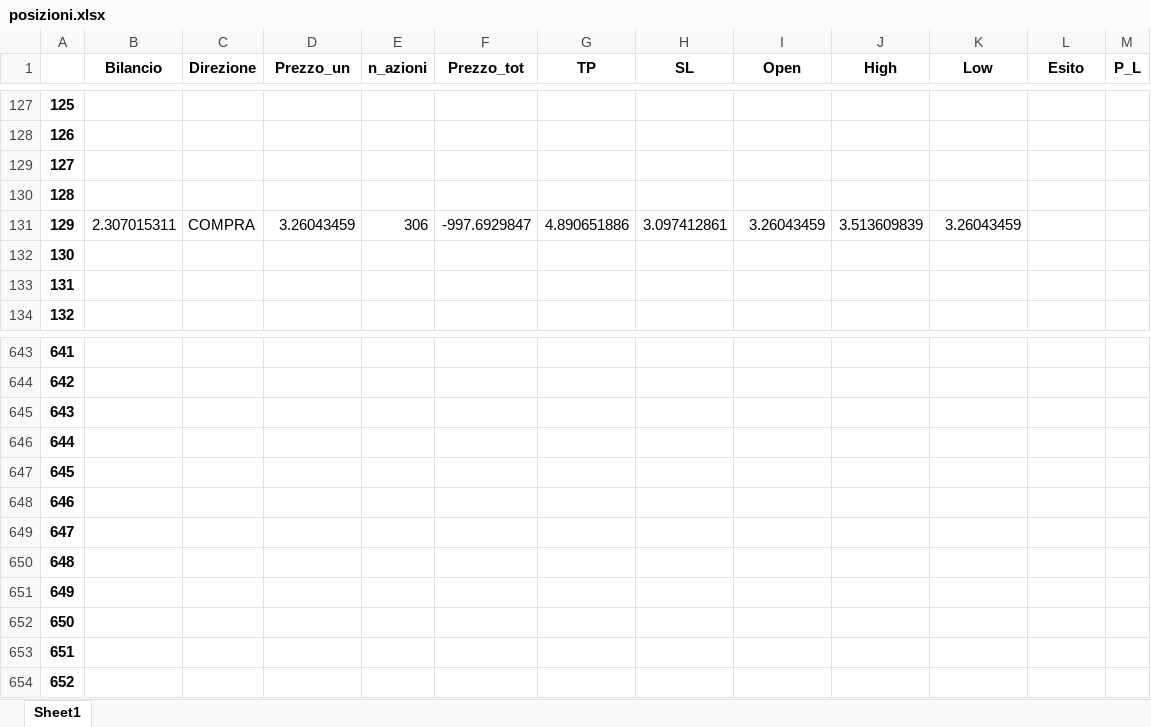
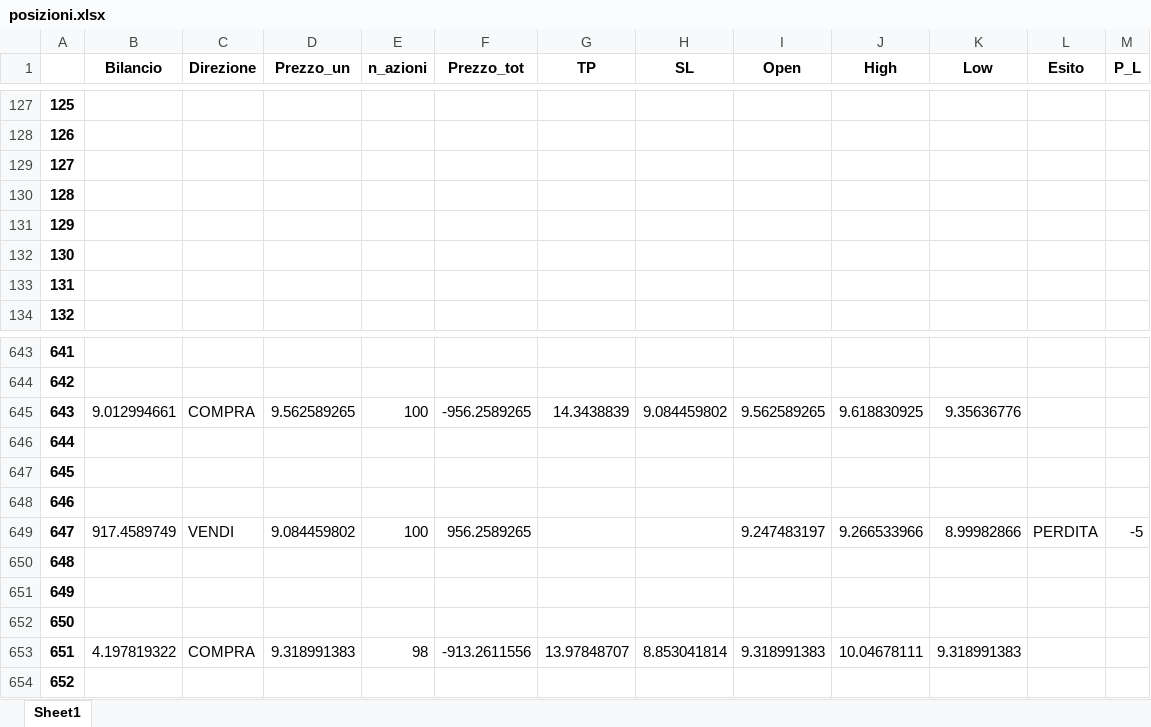
Before and after one commit to enricomarchi/Borsa, an Excel workbook: posizioni.xlsx, sheet Sheet1, drawn as a sheet; only a part is shown, gaps mark what is left out; values as stored, in another font and other column widths than the file's, no borders; the diff covers the shown part only; the diff names each change by its address in the sheet, - before the commit and + after, or states it on an @@ line.

```diff
--- a/posizioni.xlsx (sheet Sheet1)
+++ b/posizioni.xlsx (sheet Sheet1)
-B131 (Bilancio): 2.307015311
+B131 (Bilancio): (empty)
-C131 (Direzione): COMPRA
+C131 (Direzione): (empty)
-D131 (Prezzo_un): 3.26043459
+D131 (Prezzo_un): (empty)
-E131 (n_azioni): 306
+E131 (n_azioni): (empty)
-F131 (Prezzo_tot): -997.6929847
+F131 (Prezzo_tot): (empty)
-G131 (TP): 4.890651886
+G131 (TP): (empty)
-H131 (SL): 3.097412861
+H131 (SL): (empty)
-I131 (Open): 3.26043459
+I131 (Open): (empty)
-J131 (High): 3.513609839
+J131 (High): (empty)
-K131 (Low): 3.26043459
+K131 (Low): (empty)
-B645 (Bilancio): (empty)
+B645 (Bilancio): 9.012994661
-C645 (Direzione): (empty)
+C645 (Direzione): COMPRA
-D645 (Prezzo_un): (empty)
+D645 (Prezzo_un): 9.562589265
-E645 (n_azioni): (empty)
+E645 (n_azioni): 100
-F645 (Prezzo_tot): (empty)
+F645 (Prezzo_tot): -956.2589265
-G645 (TP): (empty)
+G645 (TP): 14.3438839
-H645 (SL): (empty)
+H645 (SL): 9.084459802
-I645 (Open): (empty)
+I645 (Open): 9.562589265
-J645 (High): (empty)
+J645 (High): 9.618830925
-K645 (Low): (empty)
+K645 (Low): 9.35636776
-B649 (Bilancio): (empty)
+B649 (Bilancio): 917.4589749
-C649 (Direzione): (empty)
+C649 (Direzione): VENDI
-D649 (Prezzo_un): (empty)
+D649 (Prezzo_un): 9.084459802
-E649 (n_azioni): (empty)
+E649 (n_azioni): 100
-F649 (Prezzo_tot): (empty)
+F649 (Prezzo_tot): 956.2589265
-I649 (Open): (empty)
+I649 (Open): 9.247483197
-J649 (High): (empty)
+J649 (High): 9.266533966
-K649 (Low): (empty)
+K649 (Low): 8.99982866
-L649 (Esito): (empty)
+L649 (Esito): PERDITA
-M649 (P_L): (empty)
+M649 (P_L): -5
-B653 (Bilancio): (empty)
+B653 (Bilancio): 4.197819322
-C653 (Direzione): (empty)
+C653 (Direzione): COMPRA
-D653 (Prezzo_un): (empty)
+D653 (Prezzo_un): 9.318991383
-E653 (n_azioni): (empty)
+E653 (n_azioni): 98
-F653 (Prezzo_tot): (empty)
+F653 (Prezzo_tot): -913.2611556
-G653 (TP): (empty)
+G653 (TP): 13.97848707
-H653 (SL): (empty)
+H653 (SL): 8.853041814
-I653 (Open): (empty)
+I653 (Open): 9.318991383
-J653 (High): (empty)
+J653 (High): 10.04678111
-K653 (Low): (empty)
+K653 (Low): 9.318991383
```
Also changed, not shown: 1577 edited cells elsewhere in this sheet, 2 other files.
